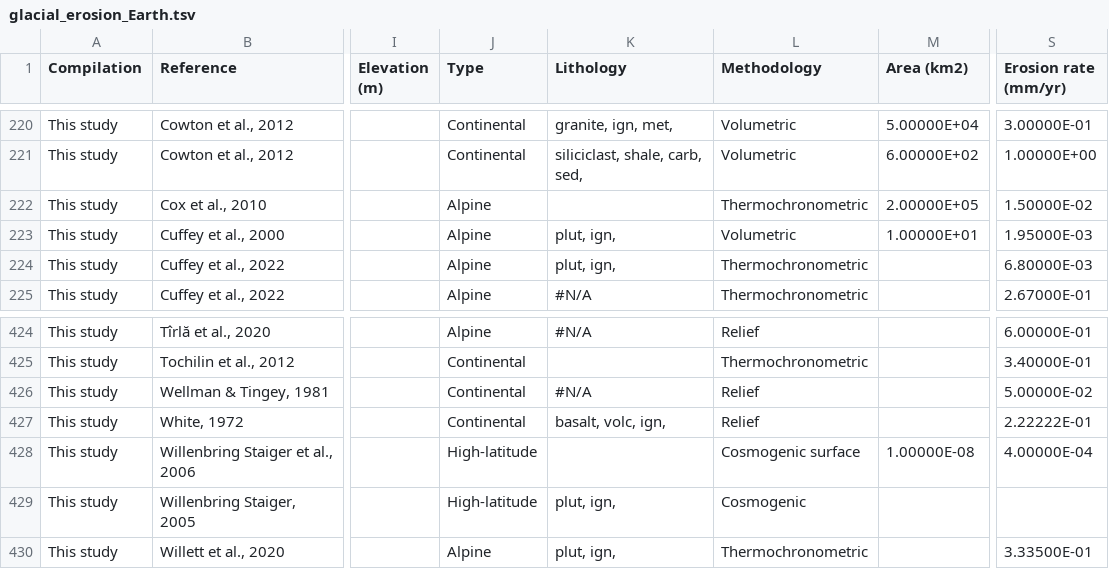
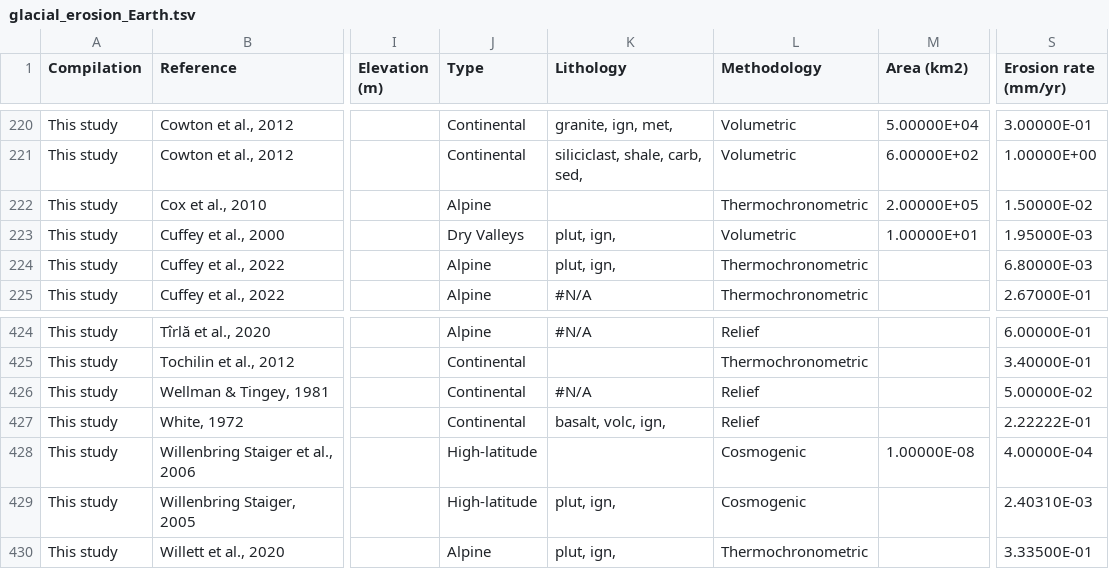
Before and after one commit to mansakrishna23/glacial_erosion_rates, a TSV file: data/glacial_erosion_Earth.tsv, drawn as a sheet; only a part is shown, gaps mark what is left out; the diff covers the shown part only; the diff names each change by its address in the sheet, - before the commit and + after, or states it on an @@ line.

```diff
--- a/data/glacial_erosion_Earth.tsv
+++ b/data/glacial_erosion_Earth.tsv
-J223 (Type): Alpine
+J223 (Type): Dry Valleys
-L428 (Methodology): Cosmogenic surface
+L428 (Methodology): Cosmogenic
-S429 (Erosion rate (mm/yr)): (empty)
+S429 (Erosion rate (mm/yr)): 2.40310E-03
```
Also changed, not shown: 18 moved rows and 19 edited cells elsewhere in this file, data/glacial_erosion_Mars.tsv.
